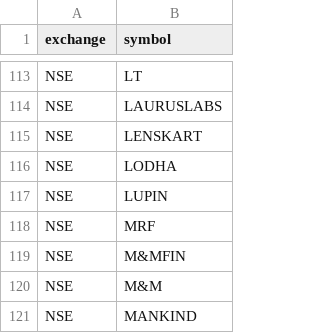
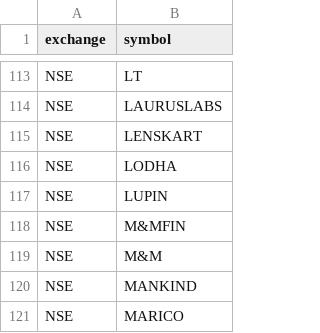
Before and after one commit to Thndrx9/x9_data_fetcher, a CSV file: symbols.csv, drawn as a sheet; only a part is shown, gaps mark what is left out; the shorter side is filled out with more unchanged rows; the diff names each change by its address in the sheet, - before the commit and + after, or states it on an @@ line.

Commit message:
Add files via upload

```diff
--- a/symbols.csv
+++ b/symbols.csv
-row 118: NSE | MRF
```
